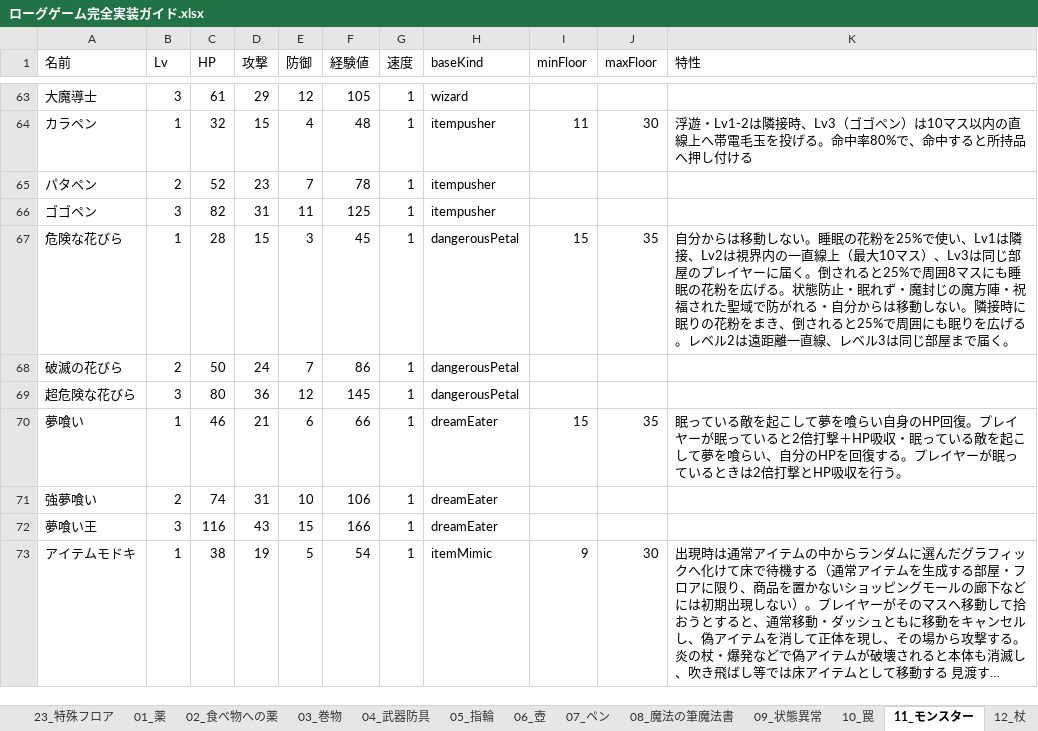
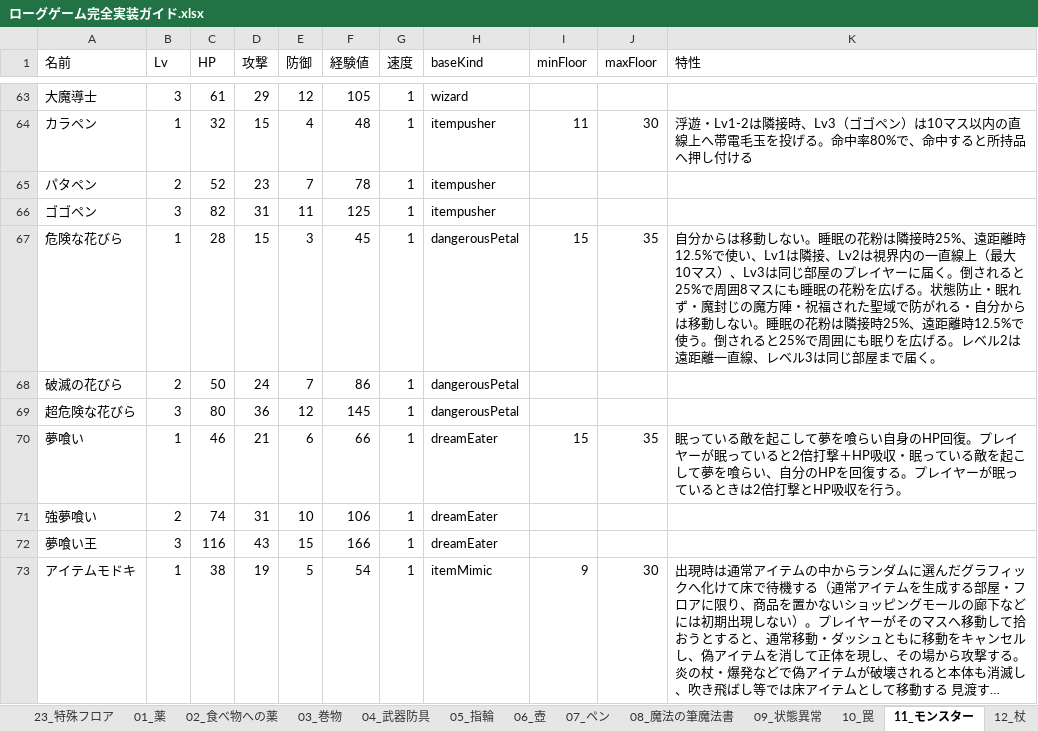
Before and after one commit to akechiment-commits/Rogue, an Excel workbook: ローグゲーム完全実装ガイド.xlsx, sheet 11_モンスター, drawn as a sheet; only a part is shown, gaps mark what is left out; long unchanged cells end in …; values as stored, in another font and other column widths than the file's, no borders; the diff names each change by its address in the sheet, - before the commit and + after, or states it on an @@ line.

```diff
--- a/ローグゲーム完全実装ガイド.xlsx (sheet 11_モンスター)
+++ b/ローグゲーム完全実装ガイド.xlsx (sheet 11_モンスター)
-K67 (特性): …眠の花粉を25%で使い、Lv1は隣接、Lv2は視界内の一直線上（最大10マス）、Lv3は同じ部屋のプレイヤーに届く。倒されると25%で周囲8マスにも睡眠の花粉を広げる。状態防止・眠れず・魔封じの魔方陣・祝福された聖域で防がれる・自分からは移動しない。隣接時に眠りの花粉をまき、倒される…
+K67 (特性): …眠の花粉は隣接時25%、遠距離時12.5%で使い、Lv1は隣接、Lv2は視界内の一直線上（最大10マス）、Lv3は同じ部屋のプレイヤーに届く。倒されると25%で周囲8マスにも睡眠の花粉を広げる。状態防止・眠れず・魔封じの魔方陣・祝福された聖域で防がれる・自分からは移動しない。睡眠の花粉は隣接時25%、遠距離時12.5%で使う。倒される…
```
Also changed, not shown: sheet 14_大箱, 3 other files.
